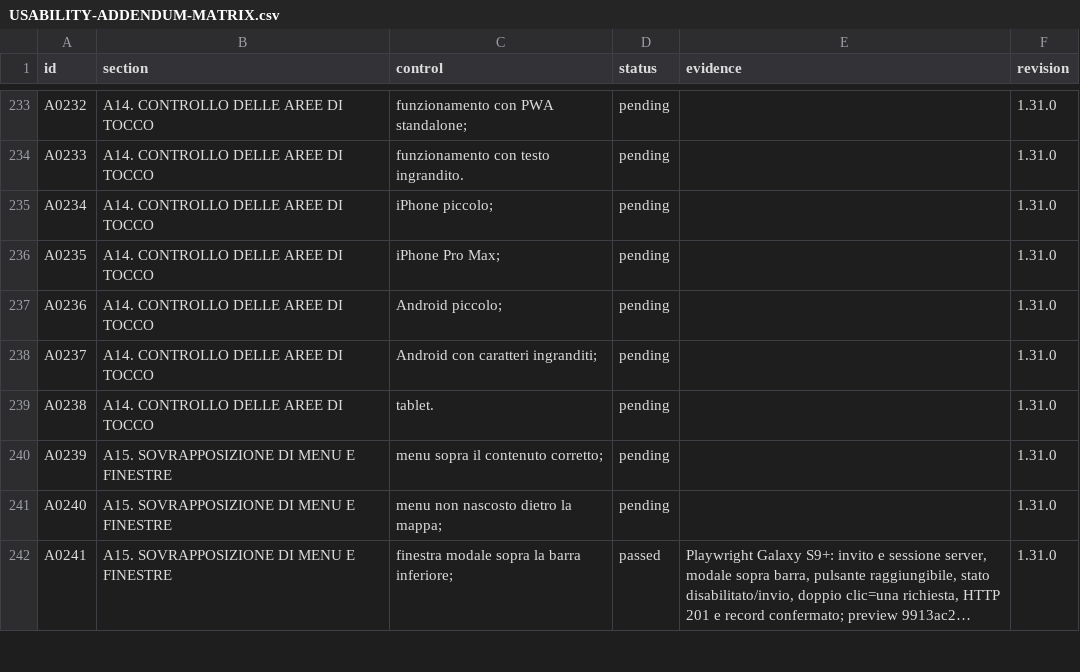
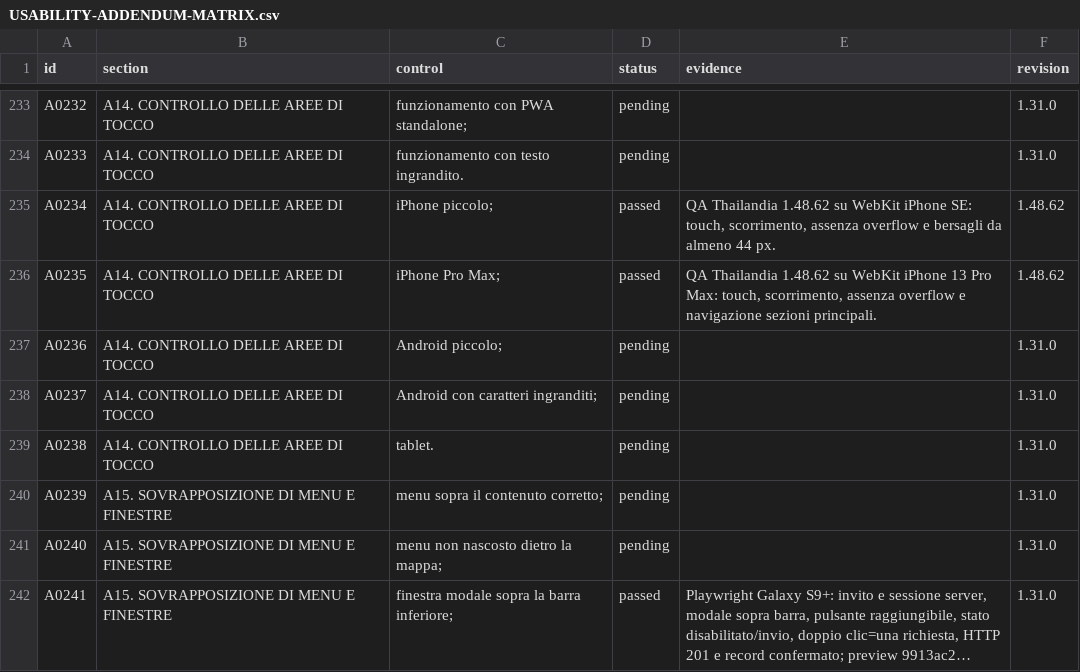
Before and after one commit to andreacivi80/viaggio-in-india, a CSV file: docs/USABILITY-ADDENDUM-MATRIX.csv, drawn as a sheet; only a part is shown, gaps mark what is left out; long unchanged cells end in ….

```diff
--- a/docs/USABILITY-ADDENDUM-MATRIX.csv
+++ b/docs/USABILITY-ADDENDUM-MATRIX.csv
@@ -234,4 +234,4 @@
 "A0233","A14. CONTROLLO DELLE AREE DI TOCCO","funzionamento con testo ingrandito.","pending","","1.31.0"
-"A0234","A14. CONTROLLO DELLE AREE DI TOCCO","iPhone piccolo;","pending","","1.31.0"
-"A0235","A14. CONTROLLO DELLE AREE DI TOCCO","iPhone Pro Max;","pending","","1.31.0"
+"A0234","A14. CONTROLLO DELLE AREE DI TOCCO","iPhone piccolo;","passed","QA Thailandia 1.48.62 su WebKit iPhone SE: touch, scorrimento, assenza overflow e bersagli da almeno 44 px.","1.48.62"
+"A0235","A14. CONTROLLO DELLE AREE DI TOCCO","iPhone Pro Max;","passed","QA Thailandia 1.48.62 su WebKit iPhone 13 Pro Max: touch, scorrimento, assenza overflow e navigazione sezioni principali.","1.48.62"
 "A0236","A14. CONTROLLO DELLE AREE DI TOCCO","Android piccolo;","pending","","1.31.0"
```
Also changed, not shown: docs/CONTROL-COVERAGE.csv, docs/USABILITY-MATRIX.csv, 5 other files.
